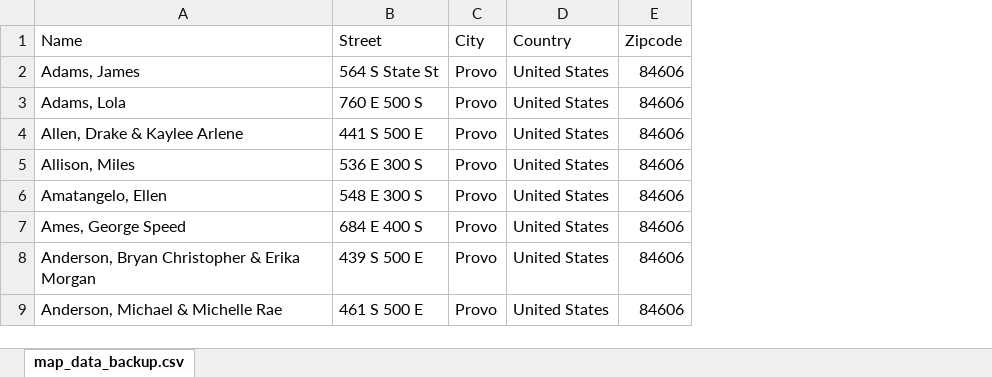
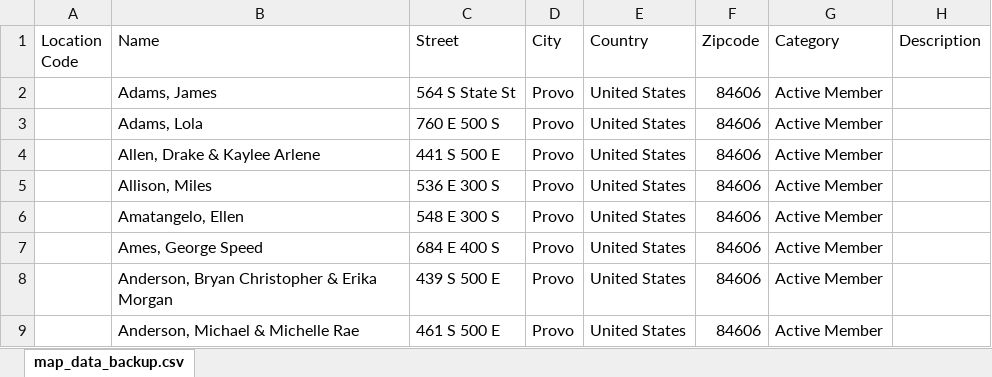
Before and after one commit to patrik-drean/Map_Z_Scraper, an Excel workbook: data/map_data.xlsx, sheet map_data_backup.csv, drawn as a sheet; only a part is shown; values as stored, in another font and other column widths than the file's, no borders; the diff names each change by its address in the sheet, - before the commit and + after, or states it on an @@ line.

```diff
--- a/data/map_data.xlsx (sheet map_data_backup.csv)
+++ b/data/map_data.xlsx (sheet map_data_backup.csv)
+column A (Location Code), empty
+column G (Category), rows 2-9: all Active Member
+column H (Description), empty
```
Also changed, not shown: data/current_map_data.xlsx, 8 other files.
